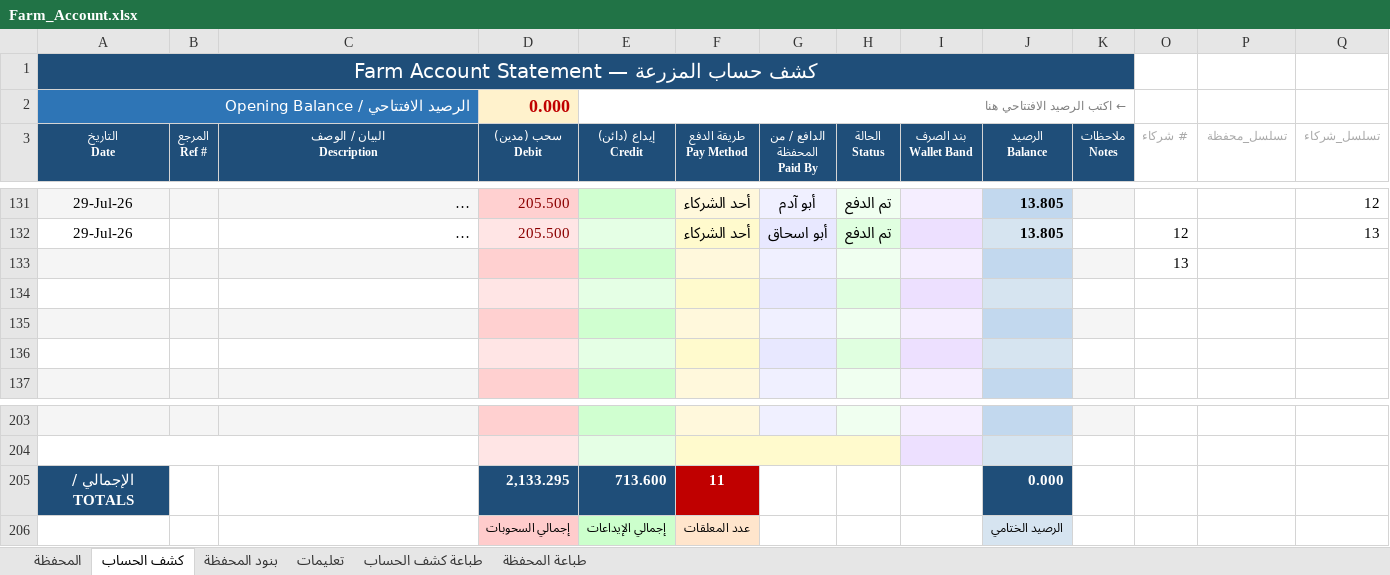
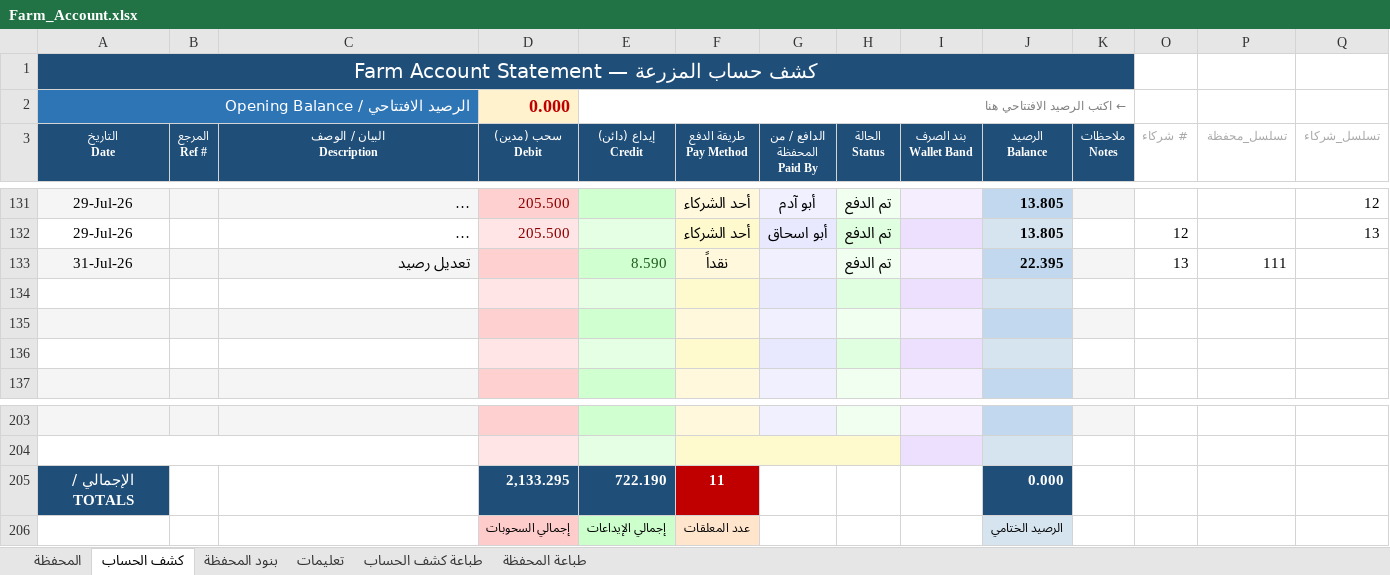
Before and after one commit to hadi907/ftm8-monitor, an Excel workbook: Farm_Account.xlsx, sheet كشف الحساب, drawn as a sheet; only a part is shown, gaps mark what is left out; long unchanged cells end in …; values as stored, in another font and other column widths than the file's, no borders; conditional formats not drawn; removed rows and columns are numbered as before the commit, all else as after; the diff names each change by its address in the sheet, - before the commit and + after, or states it on an @@ line.

```diff
--- a/Farm_Account.xlsx (sheet كشف الحساب)
+++ b/Farm_Account.xlsx (sheet كشف الحساب)
-row 133:  |  |  |  |  |  |  |  |  |  |  | 13
+row 133: 31-Jul-26 |  | تعديل رصيد |  | 8.590 | نقداً |  | تم الدفع |  | 22.395 |  | 13 | 111
-E205 (إيداع (دائن) Credit): 713.600
+E205 (إيداع (دائن) Credit): 722.190
```
Also changed, not shown: sheet المحفظة, sheet طباعة كشف الحساب, formulas that keep their value.
